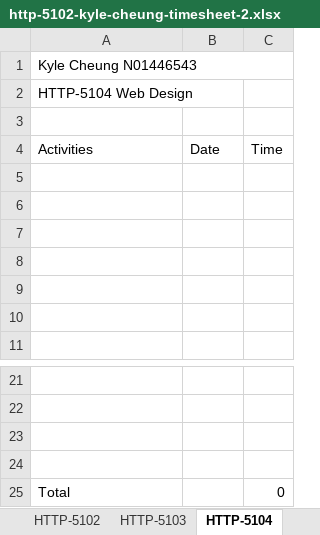
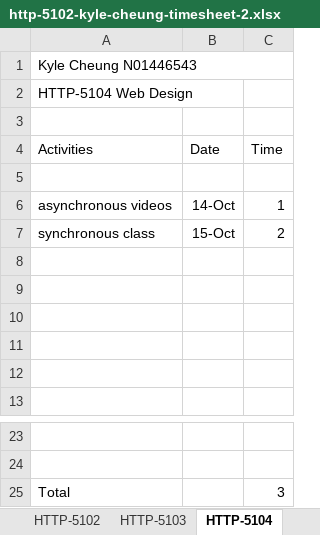
Before and after one commit to k4iru/School, an Excel workbook: HTTP-5102/http-5102-kyle-cheung-timesheet-2.xlsx, sheet HTTP-5104, drawn as a sheet; only a part is shown, gaps mark what is left out; values as stored, in another font and other column widths than the file's, no borders; removed rows and columns are numbered as before the commit, all else as after; the diff names each change by its address in the sheet, - before the commit and + after, or states it on an @@ line.

Commit message:
Update http-5102-kyle-cheung-timesheet-2.xlsx

```diff
--- a/HTTP-5102/http-5102-kyle-cheung-timesheet-2.xlsx (sheet HTTP-5104)
+++ b/HTTP-5102/http-5102-kyle-cheung-timesheet-2.xlsx (sheet HTTP-5104)
+row 6: asynchronous videos | 14-Oct | 1
+row 7: synchronous class | 15-Oct | 2
-row 23: (empty)
-row 24: (empty)
-C25 (Time): 0
+C25 (Time): 3
```
Also changed, not shown: sheet HTTP-5102, sheet HTTP-5101, sheet HTTP-5103.
